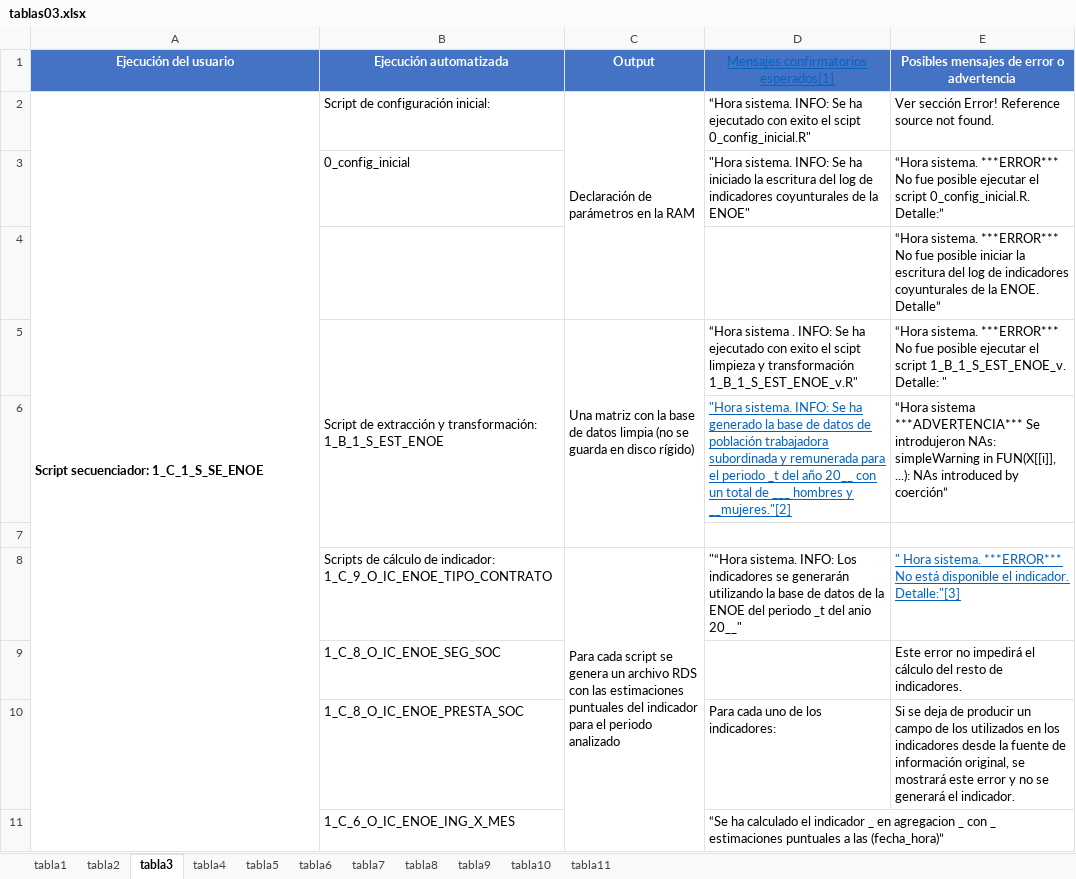
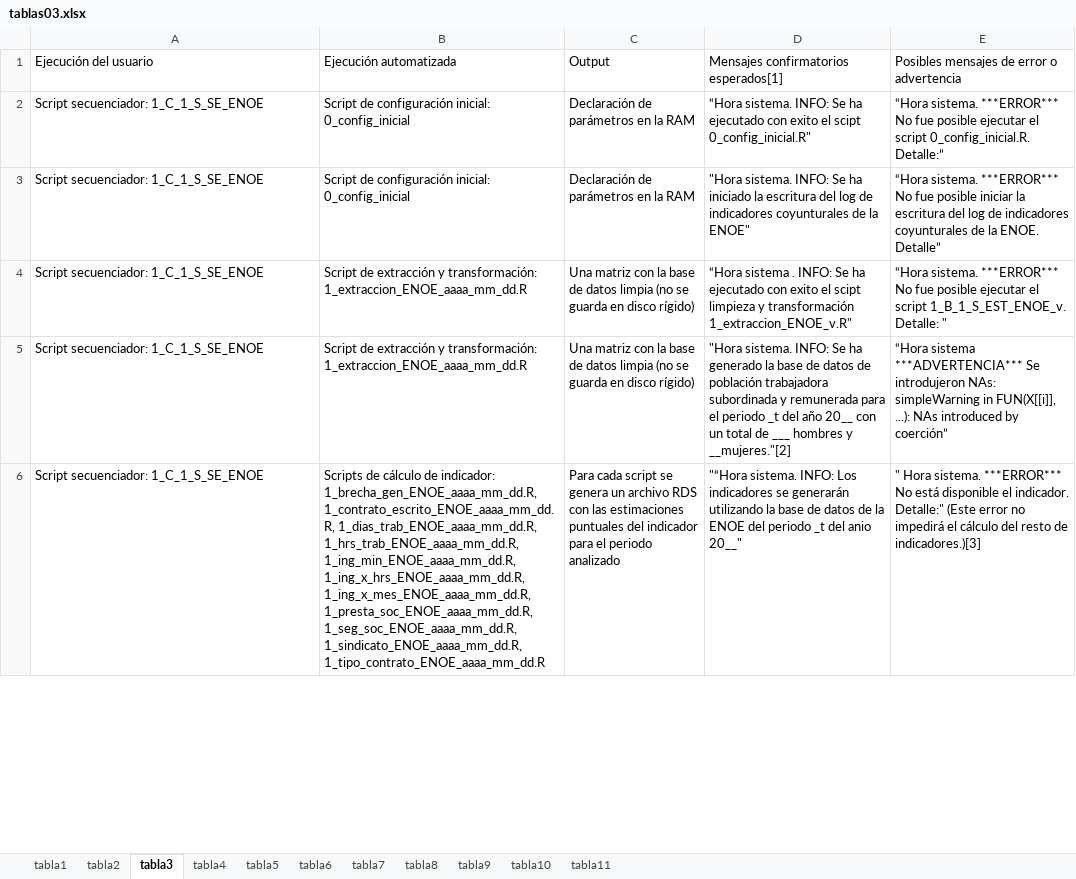
Before and after one commit to anhdzol/testsidil, an Excel workbook: data/tablas03.xlsx, sheet tabla3, drawn as a sheet; only a part is shown; values as stored, in another font and other column widths than the file's, no borders; removed rows and columns are numbered as before the commit, all else as after; the diff covers the shown part only; the diff names each change by its address in the sheet, - before the commit and + after, or states it on an @@ line.

```diff
--- a/data/tablas03.xlsx (sheet tabla3)
+++ b/data/tablas03.xlsx (sheet tabla3)
-A1:C1 bold: on
+A1:C1 bold: off
-A1:E1 fill: #4472C4
+A1:E1 fill: none
-A1:C1 text colour: #FFFFFF
+A1:C1 text colour: black
-A1:E1 alignment: center
+A1:E1 alignment: left
@@ D1 underline: on → off, text colour: #0563C1 → black @@
@@ E1 bold: on → off, text colour: #FFFFFF → black @@
-A2 bold: on
+A2 bold: off
-A2:A19 merged
-B2: Script de configuración inicial:
+B2: Script de configuración inicial: 0_config_inicial
-C2:C4 merged
-E2: Ver sección Error! Reference source not found.
+E2: “Hora sistema. ***ERROR*** No fue posible ejecutar el script 0_config_inicial.R. Detalle:”
-row 3:  | 0_config_inicial |  | "Hora sistema. INFO: Se ha iniciado la escritura del log de indicadores coyunturales de la ENOE" | “Hora sistema. ***ERROR*** No fue posible ejecutar el script 0_config_inicial.R. Detalle:”
-row 4:  |  |  |  | “Hora sistema. ***ERROR*** No fue posible iniciar la escritura del log de indicadores coyunturales de la ENOE. Detalle”
+row 3: Script secuenciador: 1_C_1_S_SE_ENOE | Script de configuración inicial: 0_config_inicial | Declaración de parámetros en la RAM | "Hora sistema. INFO: Se ha iniciado la escritura del log de indicadores coyunturales de la ENOE" | “Hora sistema. ***ERROR*** No fue posible iniciar la escritura del log de indicadores coyunturales de la ENOE. Detalle”
-A4: (empty)
+A4: Script secuenciador: 1_C_1_S_SE_ENOE
-B4: …y transformación: 1_B_1_S_EST_ENOE
+B4: …y transformación: 1_extraccion_ENOE_aaaa_mm_dd.R
-B5:B7 merged
-C5:C7 merged
-D4: …y transformación 1_B_1_S_EST_ENOE_v.R"
+D4: …y transformación 1_extraccion_ENOE_v.R"
-row 6:  |  |  | "Hora sistema. INFO: Se ha generado la base de datos de población trabajadora subordinada y remunerada para el periodo _t del año 20__ con un total de ___ hombres y __mujeres."[2] | “Hora sistema ***ADVERTENCIA*** Se introdujeron NAs: simpleWarning in FUN(X[[i]], ...): NAs introduced by coerción”
-row 5: (empty)
+row 5: Script secuenciador: 1_C_1_S_SE_ENOE | Script de extracción y transformación: 1_extraccion_ENOE_aaaa_mm_dd.R | Una matriz con la base de datos limpia (no se guarda en disco rígido) | "Hora sistema. INFO: Se ha generado la base de datos de población trabajadora subordinada y remunerada para el periodo _t del año 20__ con un total de ___ hombres y __mujeres."[2] | “Hora sistema ***ADVERTENCIA*** Se introdujeron NAs: simpleWarning in FUN(X[[i]], ...): NAs introduced by coerción”
-A6: (empty)
+A6: Script secuenciador: 1_C_1_S_SE_ENOE
-B6: …de indicador: 1_C_9_O_IC_ENOE_TIPO_CONTRATO
+B6: …de indicador: 1_brecha_gen_ENOE_aaaa_mm_dd.R, 1_contrato_escrito_ENOE_aaaa_mm_dd.R, 1_dias_trab_ENOE_aaaa_mm_dd.R, 1_hrs_trab_ENOE_aaaa_mm_dd.R, 1_ing_min_ENOE_aaaa_mm_dd.R, 1_ing_x_hrs_ENOE_aaaa_mm_dd.R, 1_ing_x_mes_ENOE_aaaa_mm_dd.R, 1_presta_soc_ENOE_aaaa_mm_dd.R, 1_seg_soc_ENOE_aaaa_mm_dd.R, 1_sindicato_ENOE_aaaa_mm_dd.R, 1_tipo_contrato_ENOE_aaaa_mm_dd.R
-C8:C19 merged
-E6: …el indicador. Detalle:"[3]
+E6: …el indicador. Detalle:" (Este error no impedirá el cálculo del resto de indicadores.)[3]
@@ E6 underline: on → off, text colour: #0563C1 → black @@
-row 9:  | 1_C_8_O_IC_ENOE_SEG_SOC |  |  | Este error no impedirá el cálculo del resto de indicadores.
-row 10:  | 1_C_8_O_IC_ENOE_PRESTA_SOC |  | Para cada uno de los indicadores: | Si se deja de producir un campo de los utilizados en los indicadores desde la fuente de información original, se mostrará este error y no se generará el indicador.
-row 11:  | 1_C_6_O_IC_ENOE_ING_X_MES |  | “Se ha calculado el indicador _ en agregacion _ con _ estimaciones puntuales a las (fecha_hora)”
```
Also changed, not shown: 12 removed rows and 5 edited cells elsewhere in this sheet, sheet tabla5, sheet tabla2, sheet tabla4, sheet tabla8, sheet tabla11, sheet tabla7, 3 more sheets, charts or pictures, 3 other files.
